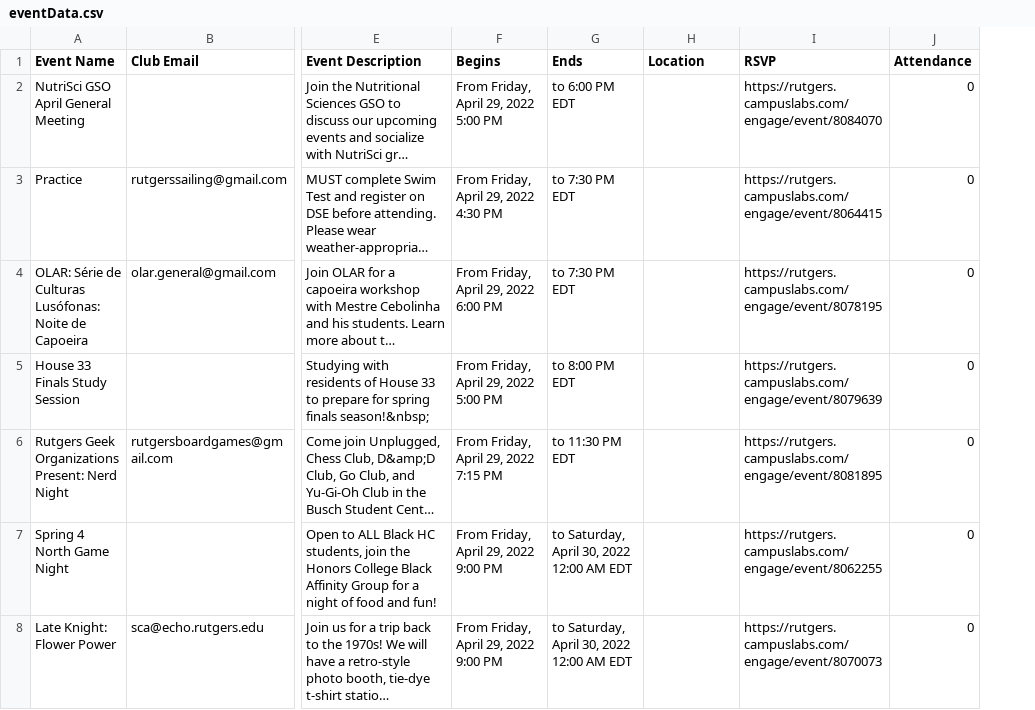
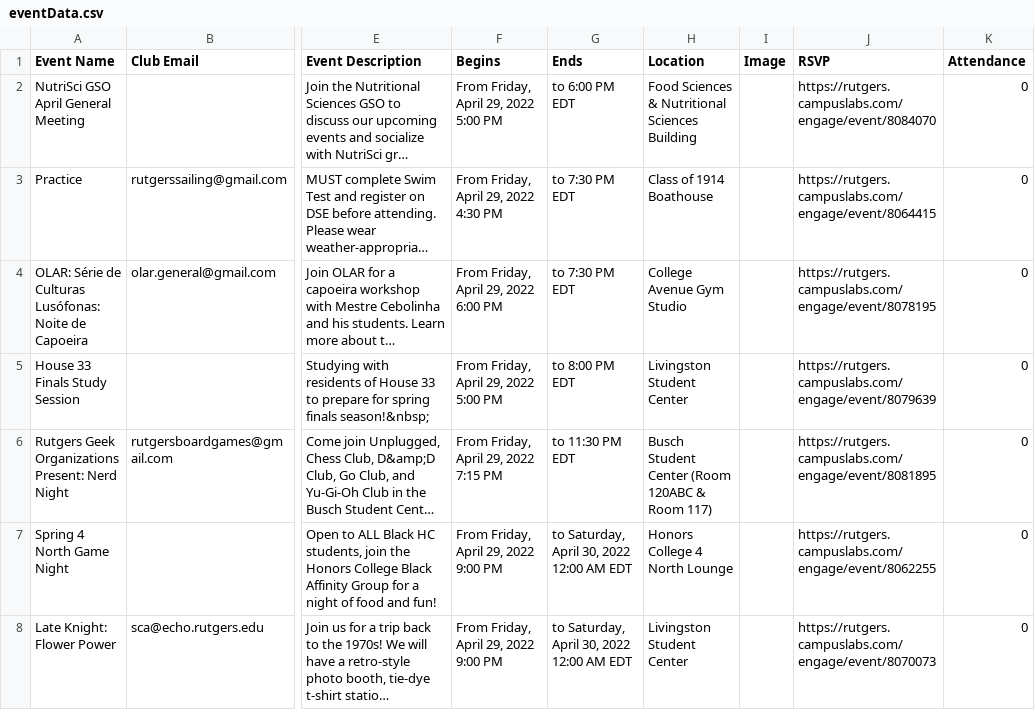
Before and after one commit to MahfuzaRahman/RUgoing, a CSV file: routes/eventData.csv, drawn as a sheet; only a part is shown, gaps mark what is left out; long unchanged cells end in …; the diff covers the shown part only; the diff names each change by its address in the sheet, - before the commit and + after, or states it on an @@ line.

Commit message:
fixed location parsing

```diff
--- a/routes/eventData.csv
+++ b/routes/eventData.csv
+column I (Image), empty
-H2 (Location): (empty)
+H2 (Location): Food Sciences & Nutritional Sciences Building
-H3 (Location): (empty)
+H3 (Location): Class of 1914 Boathouse
-H4 (Location): (empty)
+H4 (Location): College Avenue Gym Studio
-H5 (Location): (empty)
+H5 (Location): Livingston Student Center
-H6 (Location): (empty)
+H6 (Location): Busch Student Center (Room 120ABC & Room 117)
-H7 (Location): (empty)
+H7 (Location): Honors College 4 North Lounge
-H8 (Location): (empty)
+H8 (Location): Livingston Student Center
```
Also changed, not shown: 35 edited cells elsewhere in this file, 1 other file.
